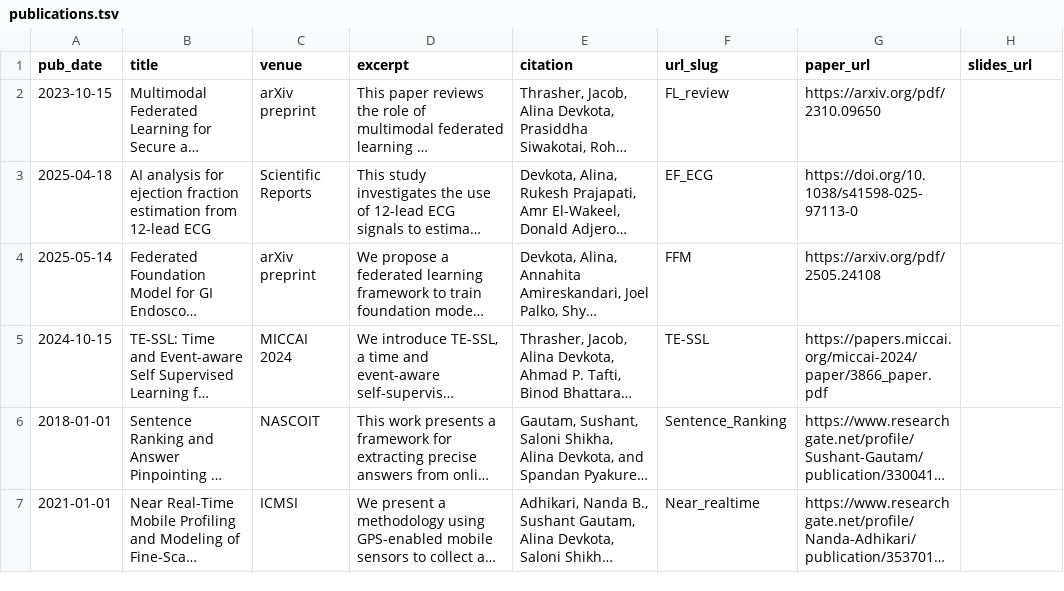
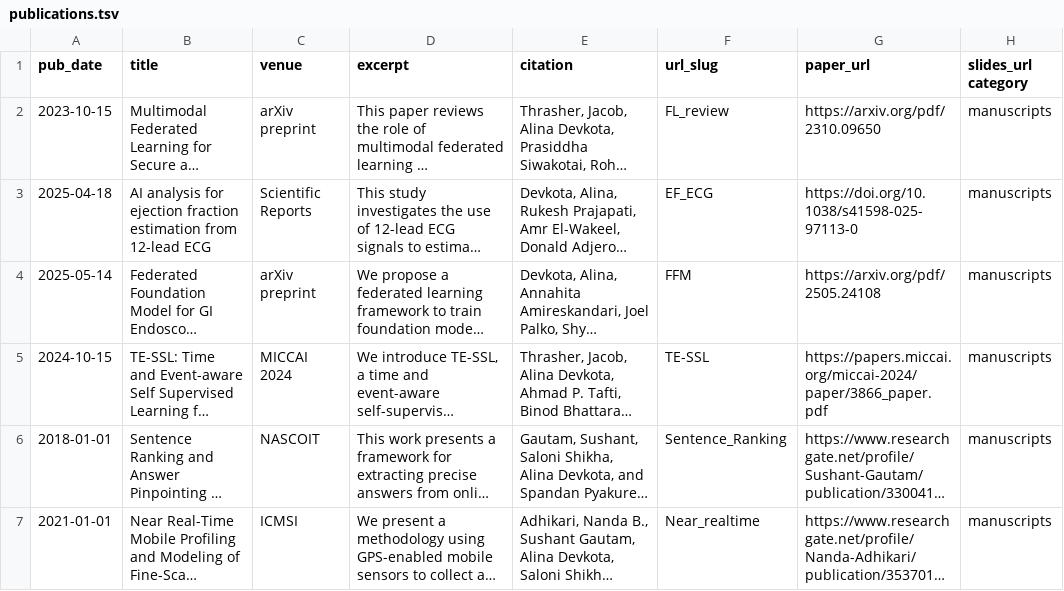
Before and after one commit to alinadevkota/Portfolio, a TSV file: markdown_generator/publications.tsv, drawn as a sheet; long unchanged cells end in …; the diff names each change by its address in the sheet, - before the commit and + after, or states it on an @@ line.

Commit message:
update publications

```diff
--- a/markdown_generator/publications.tsv
+++ b/markdown_generator/publications.tsv
-H1: slides_url
+H1: slides_url category
-H2:H7 (slides_url category): (empty)
+H2:H7 (slides_url category): manuscripts
```
Also changed, not shown: 7 other files.
